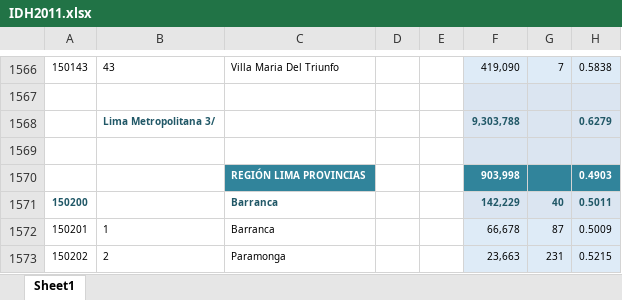
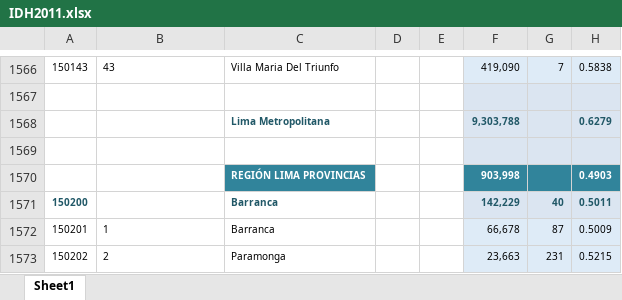
Before and after one commit to analourdes-roman/ESTAD2, an Excel workbook: IDH2011.xlsx, sheet Sheet1, drawn as a sheet; only a part is shown, gaps mark what is left out; values as stored, in another font and other column widths than the file's, no borders; the diff names each change by its address in the sheet, - before the commit and + after, or states it on an @@ line.

Commit message:
Add files via upload

```diff
--- a/IDH2011.xlsx (sheet Sheet1)
+++ b/IDH2011.xlsx (sheet Sheet1)
-B1568: Lima Metropolitana 3/
+B1568: (empty)
-C1568: (empty)
+C1568: Lima Metropolitana
```
